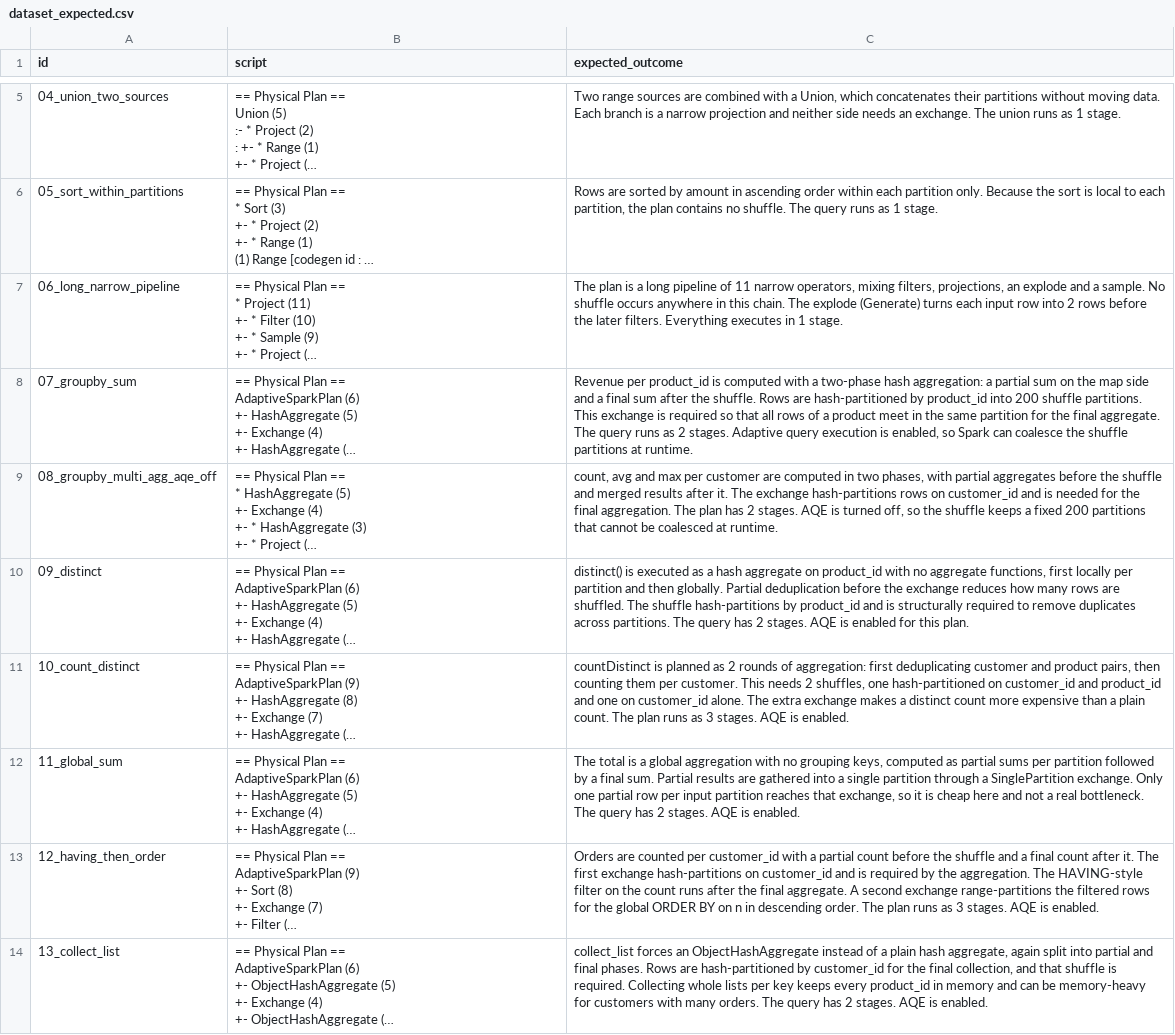
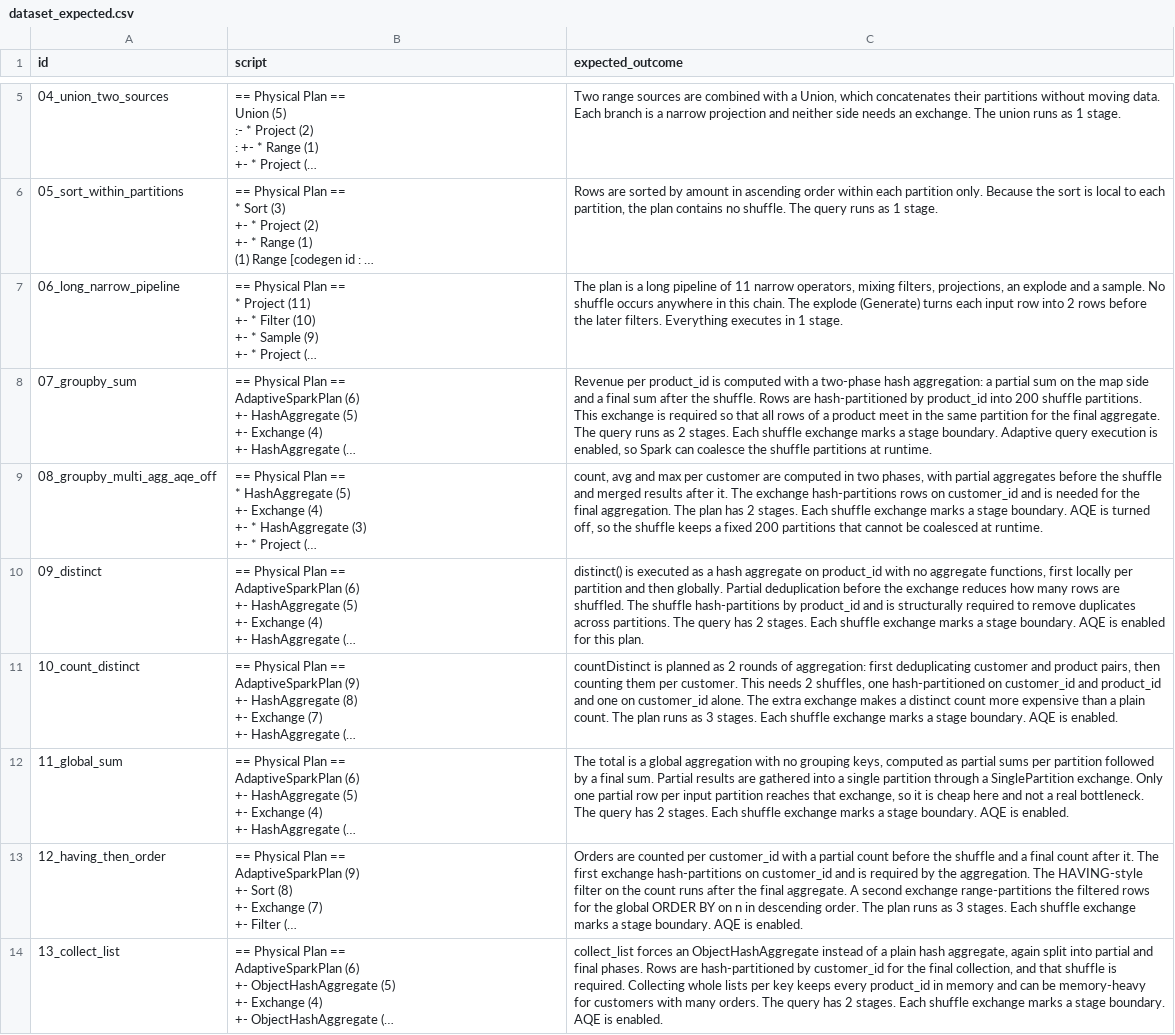
Before and after one commit to dshryn/SparkLens, a CSV file: dataset_expected.csv, drawn as a sheet; only a part is shown, gaps mark what is left out; long unchanged cells end in …; the diff covers the shown part only; the diff names each change by its address in the sheet, - before the commit and + after, or states it on an @@ line.

Commit message:
data(evaluation): add stage-boundary claims to ground truth (PDF objective 2)

```diff
--- a/dataset_expected.csv
+++ b/dataset_expected.csv
-C8 (expected_outcome): …2 stages. Adaptive query…
+C8 (expected_outcome): …2 stages. Each shuffle exchange marks a stage boundary. Adaptive query…
-C9 (expected_outcome): …2 stages. AQE is…
+C9 (expected_outcome): …2 stages. Each shuffle exchange marks a stage boundary. AQE is…
-C10 (expected_outcome): …2 stages. AQE is…
+C10 (expected_outcome): …2 stages. Each shuffle exchange marks a stage boundary. AQE is…
-C11 (expected_outcome): …3 stages. AQE is…
+C11 (expected_outcome): …3 stages. Each shuffle exchange marks a stage boundary. AQE is…
-C12 (expected_outcome): …2 stages. AQE is…
+C12 (expected_outcome): …2 stages. Each shuffle exchange marks a stage boundary. AQE is…
-C13 (expected_outcome): …3 stages. AQE is…
+C13 (expected_outcome): …3 stages. Each shuffle exchange marks a stage boundary. AQE is…
-C14 (expected_outcome): …2 stages. AQE is…
+C14 (expected_outcome): …2 stages. Each shuffle exchange marks a stage boundary. AQE is…
```
Also changed, not shown: 28 edited cells elsewhere in this file.
